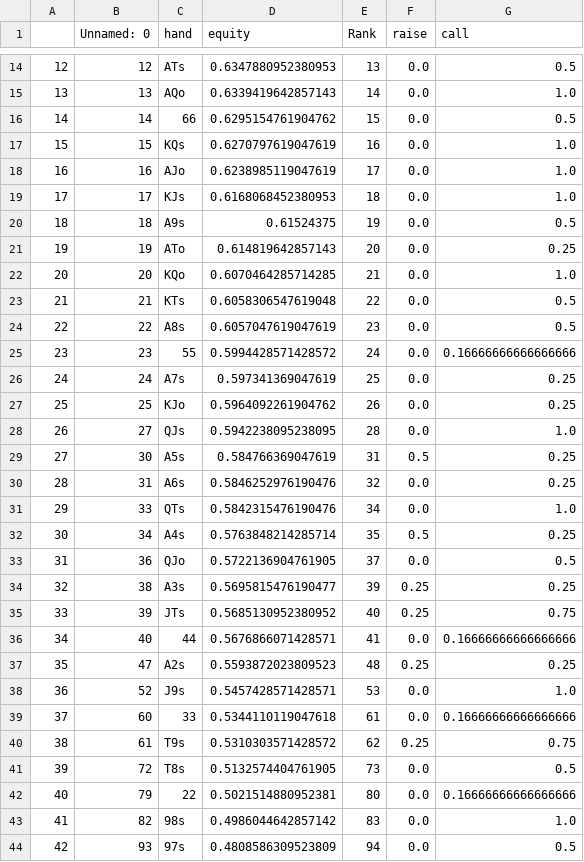
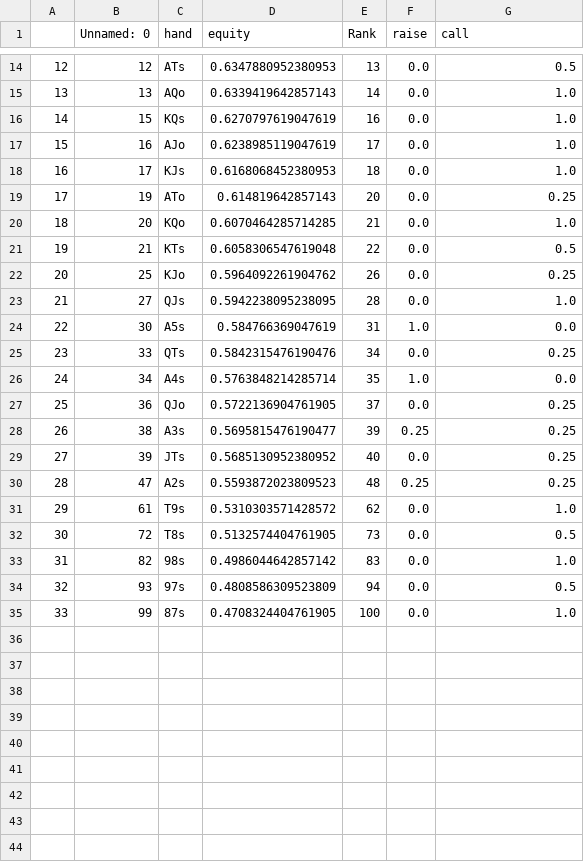
Before and after one commit to KunaalAgarwal/poker_analysis, a CSV file: ranges/btn_ranges/btn_3bet_response_distribution.csv, drawn as a sheet; only a part is shown, gaps mark what is left out; the shorter side is filled out with more unchanged rows; removed rows and columns are numbered as before the commit, all else as after; the diff covers the shown part only; the diff names each change by its address in the sheet, - before the commit and + after, or states it on an @@ line.

Commit message:
Updated btn 3! response, removed the 4bet bluffs with j10s and 109s

```diff
--- a/ranges/btn_ranges/btn_3bet_response_distribution.csv
+++ b/ranges/btn_ranges/btn_3bet_response_distribution.csv
-row 16: 14 | 14 | 66 | 0.6295154761904762 | 15 | 0.0 | 0.5
@@ column A renumbered between rows 16 and 35 @@
-row 20: 18 | 18 | A9s | 0.61524375 | 19 | 0.0 | 0.5
-row 24: 22 | 22 | A8s | 0.6057047619047619 | 23 | 0.0 | 0.5
-row 25: 23 | 23 | 55 | 0.5994428571428572 | 24 | 0.0 | 0.16666666666666666
-row 26: 24 | 24 | A7s | 0.597341369047619 | 25 | 0.0 | 0.25
-F24 (raise): 0.5
+F24 (raise): 1.0
-G24 (call): 0.25
+G24 (call): 0.0
-row 30: 28 | 31 | A6s | 0.5846252976190476 | 32 | 0.0 | 0.25
-G25 (call): 1.0
+G25 (call): 0.25
-F26 (raise): 0.5
+F26 (raise): 1.0
-G26 (call): 0.25
+G26 (call): 0.0
-G27 (call): 0.5
+G27 (call): 0.25
-F29 (raise): 0.25
+F29 (raise): 0.0
-G29 (call): 0.75
+G29 (call): 0.25
-row 36: 34 | 40 | 44 | 0.5676866071428571 | 41 | 0.0 | 0.16666666666666666
-row 38: 36 | 52 | J9s | 0.5457428571428571 | 53 | 0.0 | 1.0
-row 39: 37 | 60 | 33 | 0.5344110119047618 | 61 | 0.0 | 0.16666666666666666
-F31 (raise): 0.25
+F31 (raise): 0.0
-G31 (call): 0.75
+G31 (call): 1.0
-row 42: 40 | 79 | 22 | 0.5021514880952381 | 80 | 0.0 | 0.16666666666666666
```
Also changed, not shown: 2 removed rows elsewhere in this file, 2 other files.
